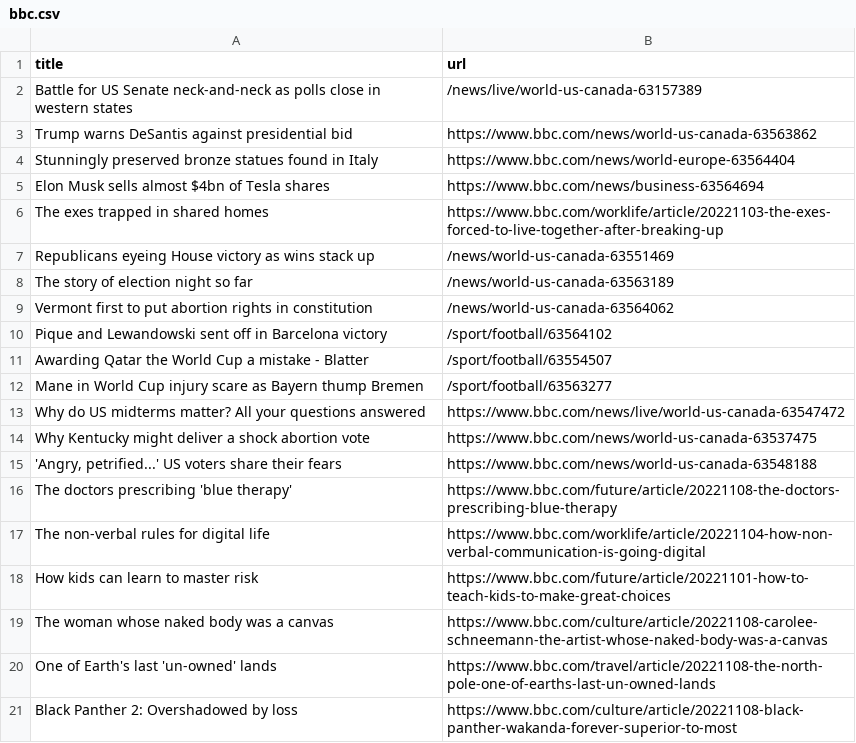
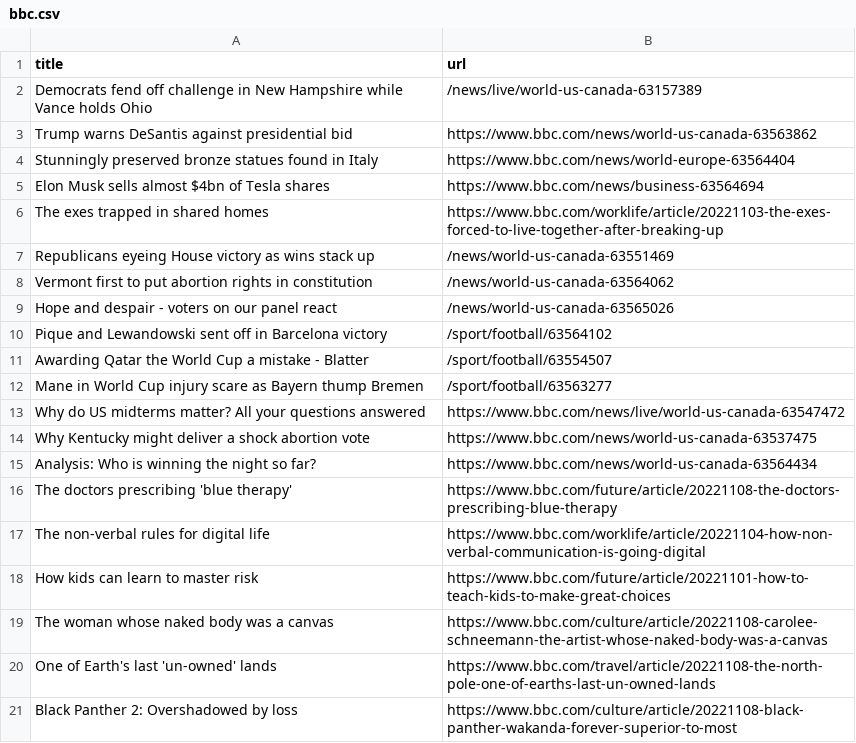
Before and after one commit to cpohkwan/automatic-scraper-bbc, a CSV file: bbc.csv, drawn as a sheet; only a part is shown.

```diff
--- a/bbc.csv
+++ b/bbc.csv
@@ -1,3 +1,3 @@
 title,url
-Battle for US Senate neck-and-neck as polls close in western states,/news/live/world-us-canada-63157389
+Democrats fend off challenge in New Hampshire while Vance holds Ohio,/news/live/world-us-canada-63157389
 Trump warns DeSantis against presidential bid,https://www.bbc.com/news/world-us-canada-63563862
@@ -7,4 +7,4 @@ The exes trapped in shared homes,https://www.bbc.com/worklife/article/20221103-t
 Republicans eyeing House victory as wins stack up,/news/world-us-canada-63551469
-The story of election night so far,/news/world-us-canada-63563189
 Vermont first to put abortion rights in constitution,/news/world-us-canada-63564062
+Hope and despair - voters on our panel react,/news/world-us-canada-63565026
 Pique and Lewandowski sent off in Barcelona victory,/sport/football/63564102
@@ -14,3 +14,3 @@ Why do US midterms matter? All your questions answered,https://www.bbc.com/news/
 Why Kentucky might deliver a shock abortion vote,https://www.bbc.com/news/world-us-canada-63537475
-"'Angry, petrified...' US voters share their fears",https://www.bbc.com/news/world-us-canada-63548188
+Analysis: Who is winning the night so far?,https://www.bbc.com/news/world-us-canada-63564434
 The doctors prescribing 'blue therapy',https://www.bbc.com/future/article/20221108-the-doctors-prescribing-blue-therapy
```
